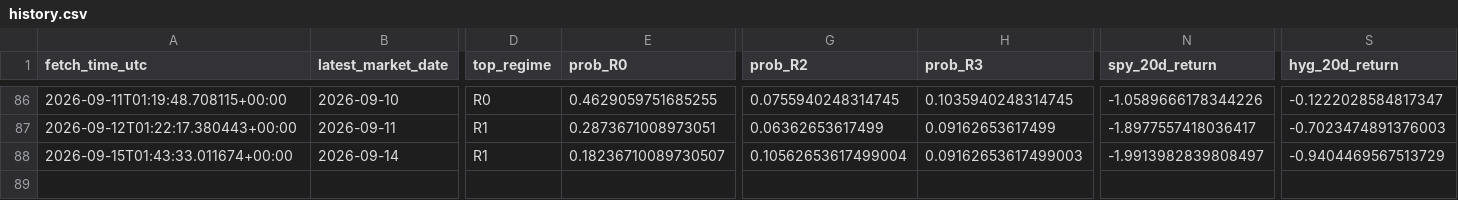
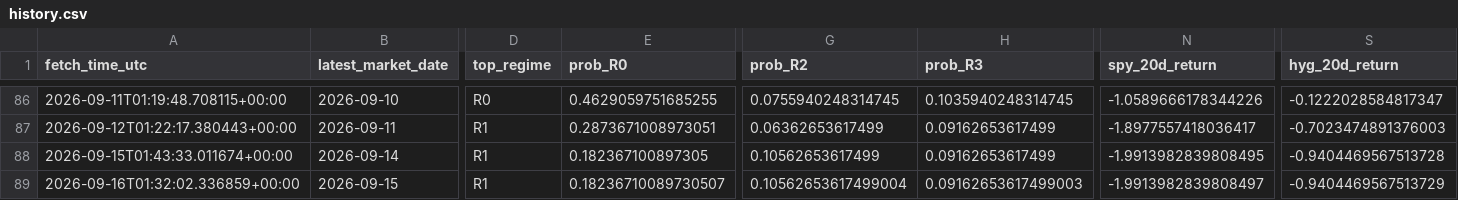
Before and after one commit to harryz77-ai/macro-regime-experiment, a CSV file: data/history.csv, drawn as a sheet; only a part is shown, gaps mark what is left out; rows hold the shown columns only; the diff names each change by its address in the sheet, - before the commit and + after, or states it on an @@ line.

```diff
--- a/data/history.csv
+++ b/data/history.csv
-E88 (prob_R0): 0.18236710089730507
+E88 (prob_R0): 0.182367100897305
-G88 (prob_R2): 0.10562653617499004
+G88 (prob_R2): 0.10562653617499
-H88 (prob_R3): 0.09162653617499003
+H88 (prob_R3): 0.09162653617499
-N88 (spy_20d_return): -1.9913982839808497
+N88 (spy_20d_return): -1.9913982839808495
-S88 (hyg_20d_return): -0.9404469567513729
+S88 (hyg_20d_return): -0.9404469567513728
+row 89: 2026-09-16T01:32:02.336859+00:00 | 2026-09-15 | R1 | 0.18236710089730507 | 0.10562653617499004 | 0.09162653617499003 | -1.9913982839808497 | -0.9404469567513729
```
Also changed, not shown: 2 other files.
